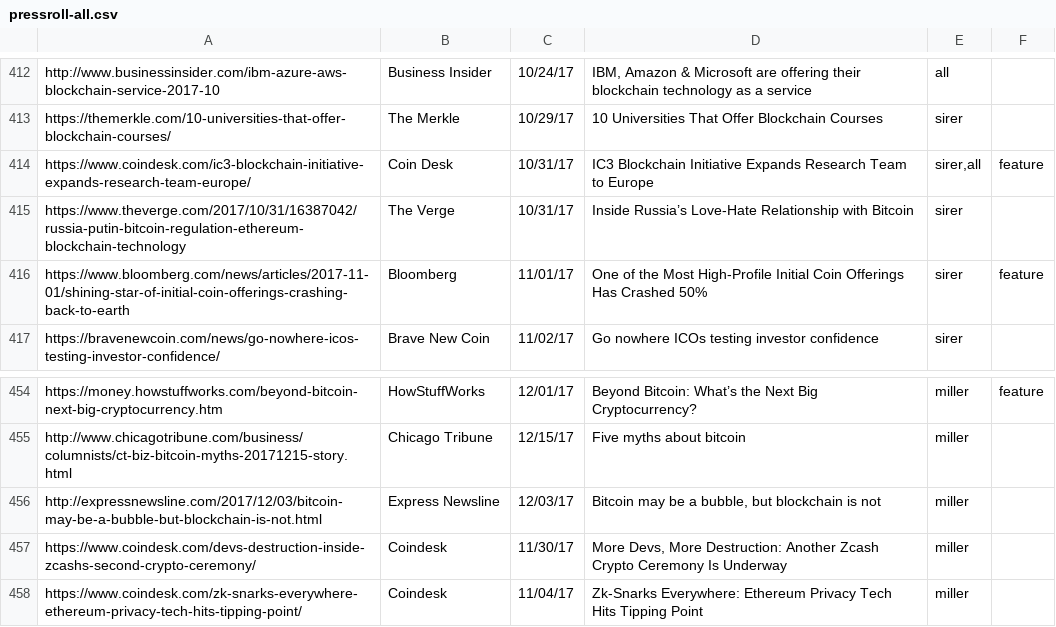
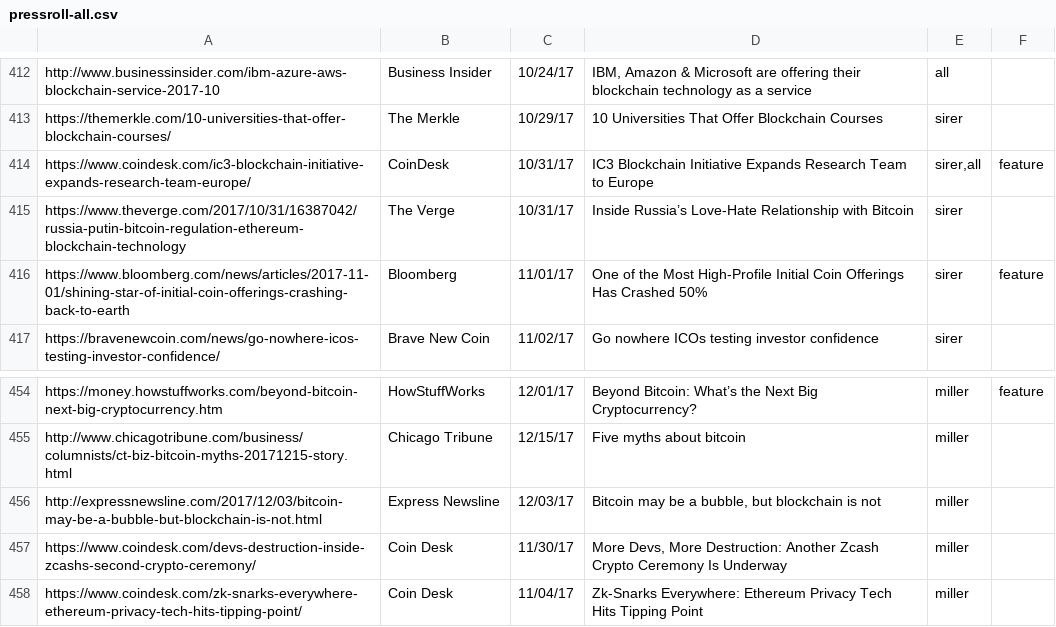
Before and after one commit to initc3/ic3-website, a CSV file: content/press/pressroll-all.csv, drawn as a sheet; only a part is shown, gaps mark what is left out.

Commit message:
consistent Coin Desk

```diff
--- a/content/press/pressroll-all.csv
+++ b/content/press/pressroll-all.csv
@@ -413,3 +413,3 @@
 "https://themerkle.com/10-universities-that-offer-blockchain-courses/";"The Merkle";10/29/17;"10 Universities That Offer Blockchain Courses";"sirer";
-"https://www.coindesk.com/ic3-blockchain-initiative-expands-research-team-europe/";"Coin Desk";10/31/17;"IC3 Blockchain Initiative Expands Research Team to Europe";"sirer,all";"feature"
+"https://www.coindesk.com/ic3-blockchain-initiative-expands-research-team-europe/";"CoinDesk";10/31/17;"IC3 Blockchain Initiative Expands Research Team to Europe";"sirer,all";"feature"
 "https://www.theverge.com/2017/10/31/16387042/russia-putin-bitcoin-regulation-ethereum-blockchain-technology";"The Verge";10/31/17;"Inside Russia’s Love-Hate Relationship with Bitcoin";"sirer";
@@ -456,3 +456,3 @@
 "http://expressnewsline.com/2017/12/03/bitcoin-may-be-a-bubble-but-blockchain-is-not.html";"Express Newsline";12/03/17;"Bitcoin may be a bubble, but blockchain is not";"miller";
-"https://www.coindesk.com/devs-destruction-inside-zcashs-second-crypto-ceremony/";"Coindesk";11/30/17;"More Devs, More Destruction: Another Zcash Crypto Ceremony Is Underway";"miller";
-"https://www.coindesk.com/zk-snarks-everywhere-ethereum-privacy-tech-hits-tipping-point/";"Coindesk";11/04/17;"Zk-Snarks Everywhere: Ethereum Privacy Tech Hits Tipping Point";"miller";
+"https://www.coindesk.com/devs-destruction-inside-zcashs-second-crypto-ceremony/";"Coin Desk";11/30/17;"More Devs, More Destruction: Another Zcash Crypto Ceremony Is Underway";"miller";
+"https://www.coindesk.com/zk-snarks-everywhere-ethereum-privacy-tech-hits-tipping-point/";"Coin Desk";11/04/17;"Zk-Snarks Everywhere: Ethereum Privacy Tech Hits Tipping Point";"miller";
```
Also changed, not shown: content/press/pressroll-featured.csv, content/press/pressroll.csv, 1 other file.
